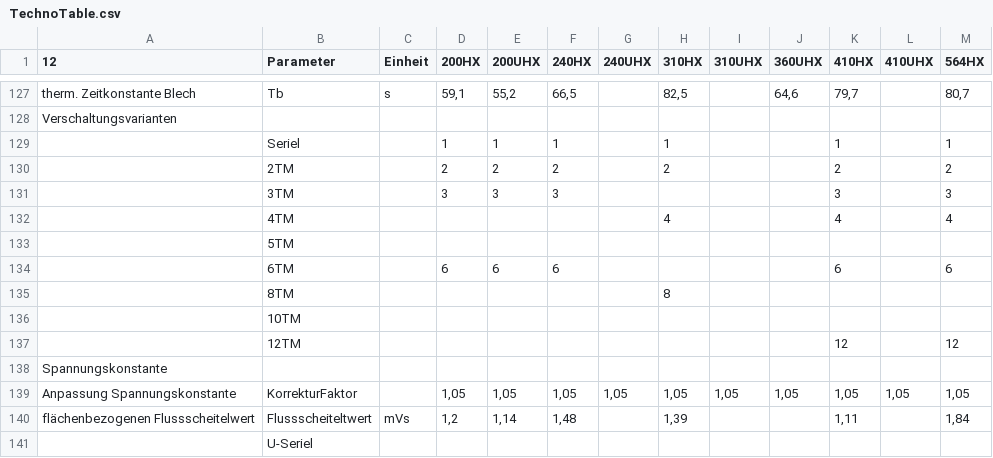
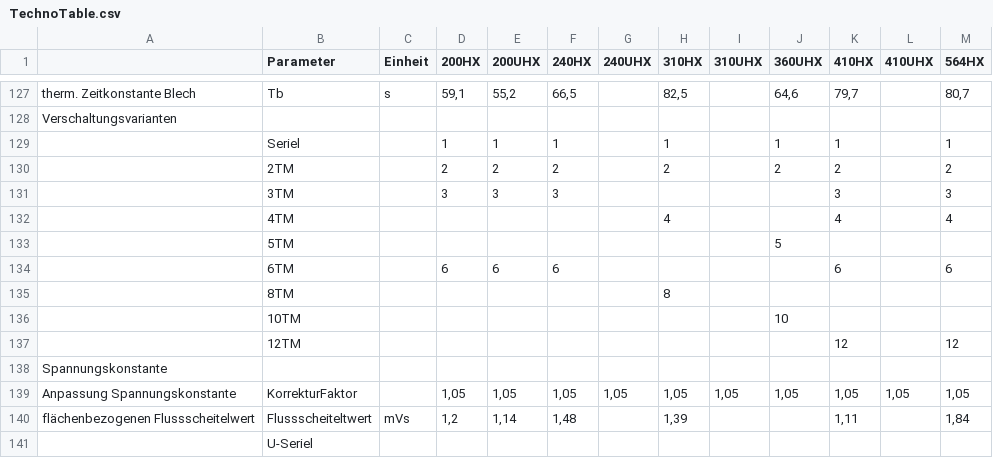
Before and after one commit to WMMolinaRios/Cytec, a CSV file: TechnoTable.csv, drawn as a sheet; only a part is shown, gaps mark what is left out; the diff names each change by its address in the sheet, - before the commit and + after, or states it on an @@ line.

```diff
--- a/TechnoTable.csv
+++ b/TechnoTable.csv
-A1: 12
+A1: (empty)
-J129 (360UHX): (empty)
+J129 (360UHX): 1
-J130 (360UHX): (empty)
+J130 (360UHX): 2
-J133 (360UHX): (empty)
+J133 (360UHX): 5
-J136 (360UHX): (empty)
+J136 (360UHX): 10
```
Also changed, not shown: 1 other file.
